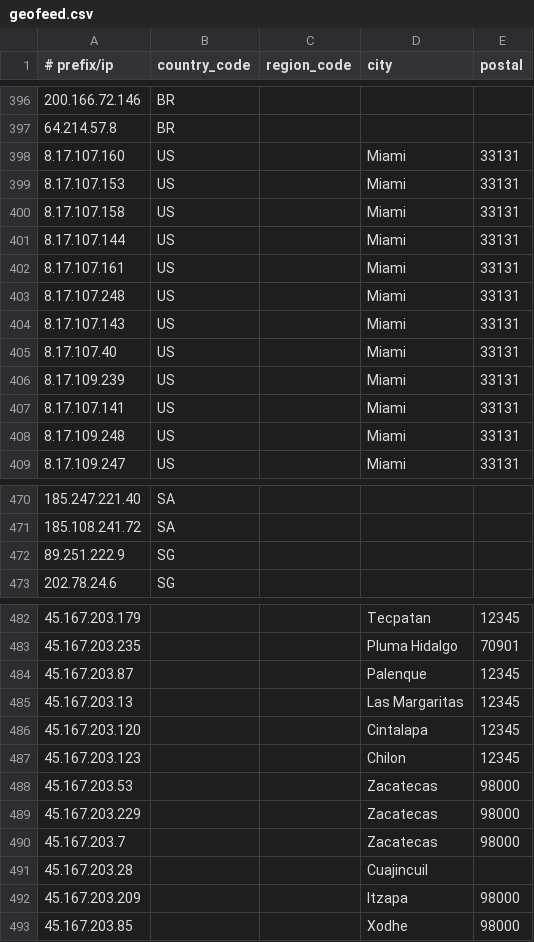
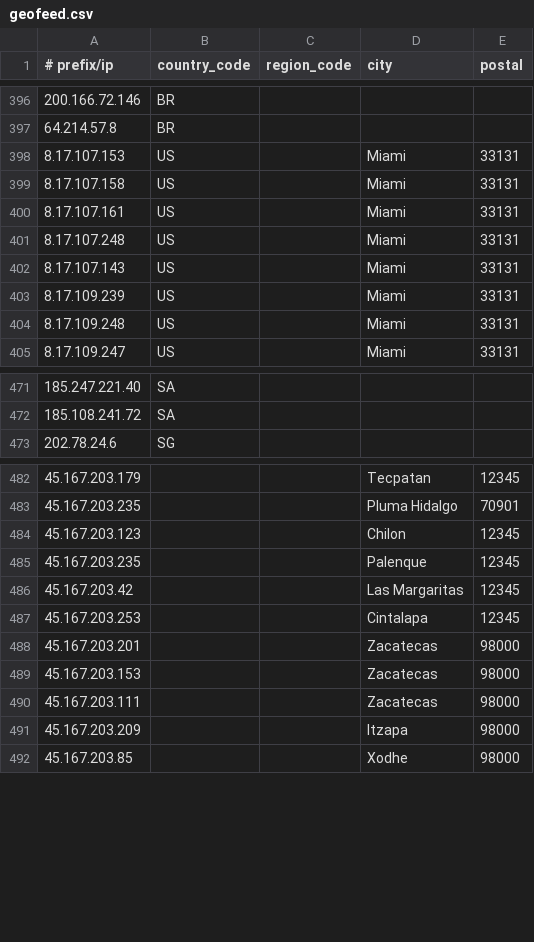
Before and after one commit to Viasat/geofeed, a CSV file: geofeed.csv, drawn as a sheet; only a part is shown, gaps mark what is left out; the diff covers the shown part only.

```diff
--- a/geofeed.csv
+++ b/geofeed.csv
@@ -397,6 +397,4 @@
 64.214.57.8,BR,,,
-8.17.107.160,US,,Miami,33131
 8.17.107.153,US,,Miami,33131
 8.17.107.158,US,,Miami,33131
-8.17.107.144,US,,Miami,33131
 8.17.107.161,US,,Miami,33131
@@ -404,5 +402,3 @@
 8.17.107.143,US,,Miami,33131
-8.17.107.40,US,,Miami,33131
 8.17.109.239,US,,Miami,33131
-8.17.107.141,US,,Miami,33131
 8.17.109.248,US,,Miami,33131
@@ -471,3 +472,2 @@
 185.108.241.72,SA,,,
-89.251.222.9,SG,,,
 202.78.24.6,SG,,,
@@ -483,10 +483,9 @@
 45.167.203.235,,,Pluma Hidalgo,70901
-45.167.203.87,,,Palenque,12345
-45.167.203.13,,,Las Margaritas,12345
-45.167.203.120,,,Cintalapa,12345
 45.167.203.123,,,Chilon,12345
-45.167.203.53,,,Zacatecas,98000
-45.167.203.229,,,Zacatecas,98000
-45.167.203.7,,,Zacatecas,98000
-45.167.203.28,,,Cuajincuil,
+45.167.203.235,,,Palenque,12345
+45.167.203.42,,,Las Margaritas,12345
+45.167.203.253,,,Cintalapa,12345
+45.167.203.201,,,Zacatecas,98000
+45.167.203.153,,,Zacatecas,98000
+45.167.203.111,,,Zacatecas,98000
 45.167.203.209,,,Itzapa,98000
```
Also changed, not shown: 5 added rows, 4 removed rows, 10 moved rows and 4 edited cells elsewhere in this file.
